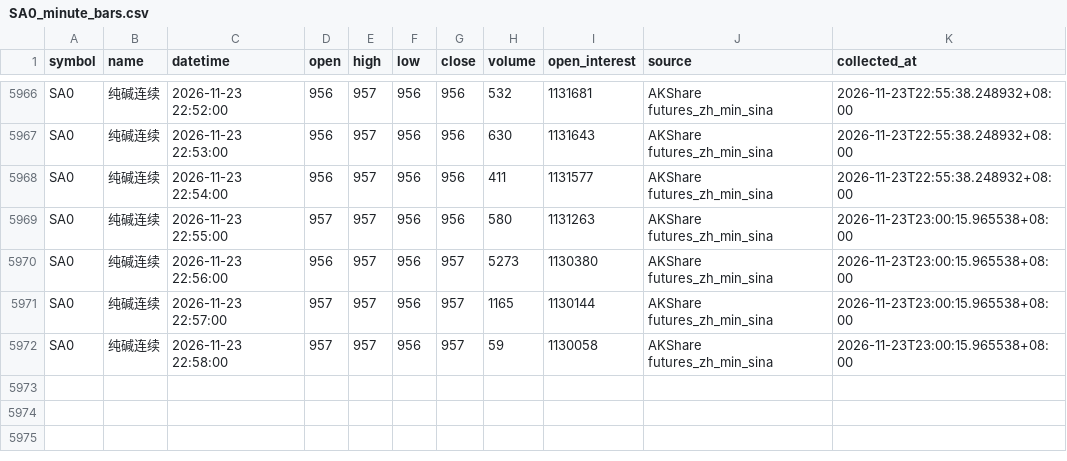
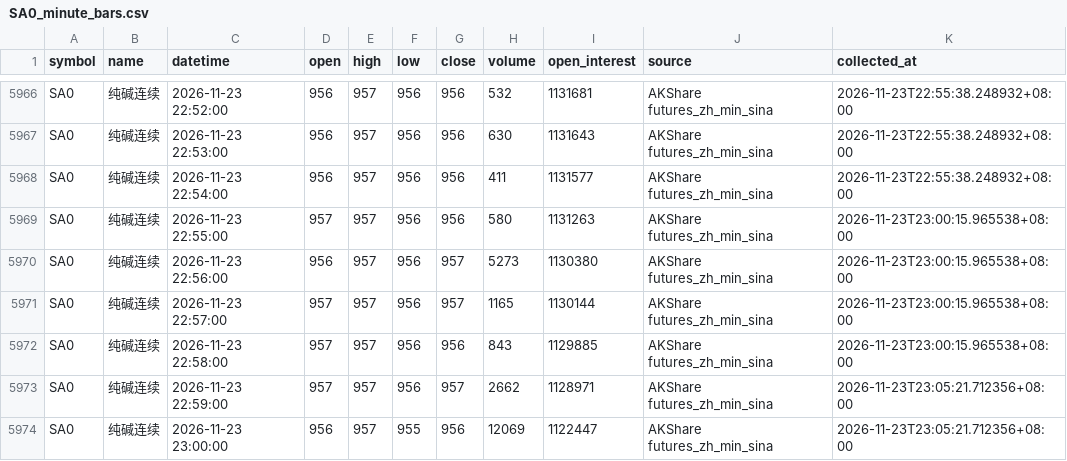
Before and after one commit to luckyjohnlucky/akshare-futures-data, a CSV file: output/SA0_minute_bars.csv, drawn as a sheet; only a part is shown, gaps mark what is left out.

```diff
--- a/output/SA0_minute_bars.csv
+++ b/output/SA0_minute_bars.csv
@@ -5971,2 +5971,4 @@ SA0,纯碱连续,2026-11-23 22:56:00,956,957,956,957,5273,1130380,AKShare future
 SA0,纯碱连续,2026-11-23 22:57:00,957,957,956,957,1165,1130144,AKShare futures_zh_min_sina,2026-11-23T23:00:15.965538+08:00
-SA0,纯碱连续,2026-11-23 22:58:00,957,957,956,957,59,1130058,AKShare futures_zh_min_sina,2026-11-23T23:00:15.965538+08:00
+SA0,纯碱连续,2026-11-23 22:58:00,957,957,956,956,843,1129885,AKShare futures_zh_min_sina,2026-11-23T23:00:15.965538+08:00
+SA0,纯碱连续,2026-11-23 22:59:00,957,957,956,957,2662,1128971,AKShare futures_zh_min_sina,2026-11-23T23:05:21.712356+08:00
+SA0,纯碱连续,2026-11-23 23:00:00,956,957,955,956,12069,1122447,AKShare futures_zh_min_sina,2026-11-23T23:05:21.712356+08:00
```
Also changed, not shown: output/L0_minute_bars.csv, output/MA0_minute_bars.csv, 6 other files.
